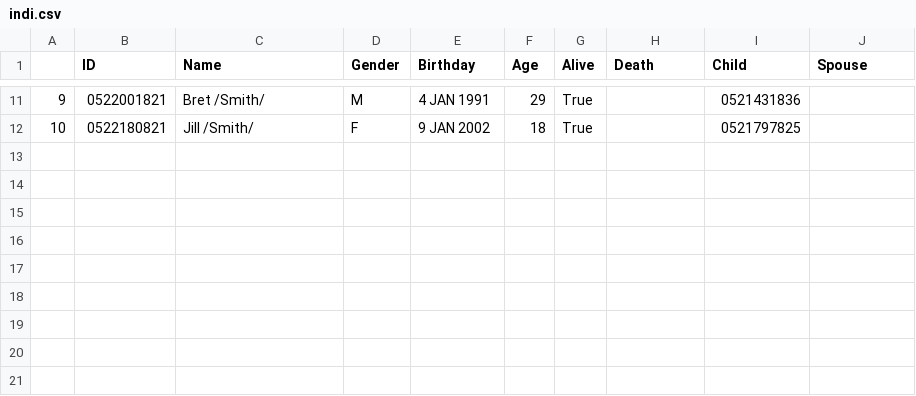
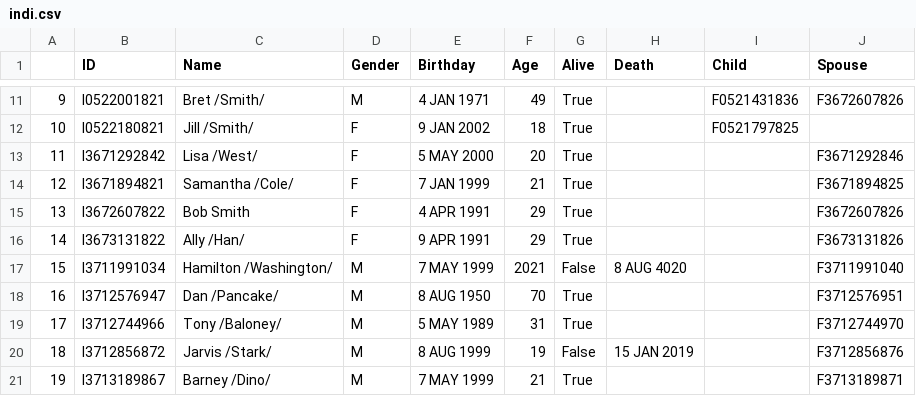
Before and after one commit to Ookayleb/team5GEDCOMproject, a CSV file: indi.csv, drawn as a sheet; only a part is shown, gaps mark what is left out; the diff covers the shown part only.

```diff
--- a/indi.csv
+++ b/indi.csv
@@ -11,2 +11,11 @@
-9,0522001821,Bret /Smith/,M,4 JAN 1991,29,True,,0521431836,
-10,0522180821,Jill /Smith/,F,9 JAN 2002,18,True,,0521797825,
+9,I0522001821,Bret /Smith/,M,4 JAN 1971,49,True,,F0521431836,F3672607826
+10,I0522180821,Jill /Smith/,F,9 JAN 2002,18,True,,F0521797825,
+11,I3671292842,Lisa /West/,F,5 MAY 2000,20,True,,,F3671292846
+12,I3671894821,Samantha /Cole/,F,7 JAN 1999,21,True,,,F3671894825
+13,I3672607822,Bob Smith,F,4 APR 1991,29,True,,,F3672607826
+14,I3673131822,Ally /Han/,F,9 APR 1991,29,True,,,F3673131826
+15,I3711991034,Hamilton /Washington/,M,7 MAY 1999,2021,False,8 AUG 4020,,F3711991040
+16,I3712576947,Dan /Pancake/,M,8 AUG 1950,70,True,,,F3712576951
+17,I3712744966,Tony /Baloney/,M,5 MAY 1989,31,True,,,F3712744970
+18,I3712856872,Jarvis /Stark/,M,8 AUG 1999,19,False,15 JAN 2019,,F3712856876
+19,I3713189867,Barney /Dino/,M,7 MAY 1999,21,True,,,F3713189871
```
Also changed, not shown: 33 edited cells elsewhere in this file, fam.csv, 4 other files.
